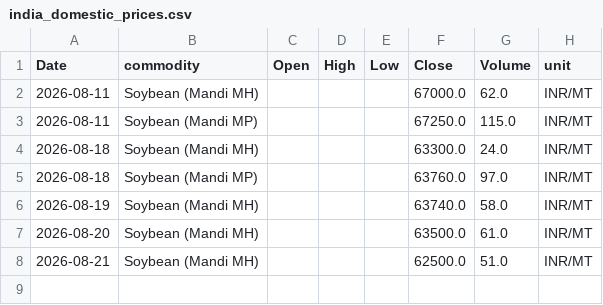
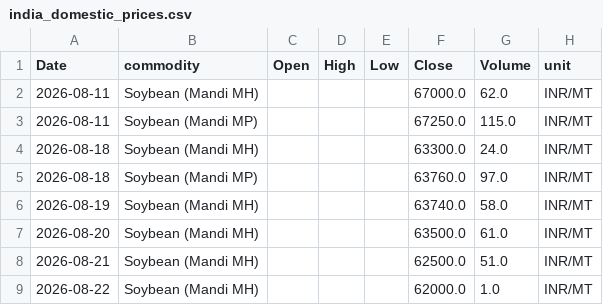
Before and after one commit to philipbergman6-glitch/Mirror-Market, a CSV file: data/history/india_domestic_prices.csv, drawn as a sheet; the diff names each change by its address in the sheet, - before the commit and + after, or states it on an @@ line.

```diff
--- a/data/history/india_domestic_prices.csv
+++ b/data/history/india_domestic_prices.csv
+row 9: 2026-08-22 | Soybean (Mandi MH) |  |  |  | 62000.0 | 1.0 | INR/MT
```
Also changed, not shown: data/history/brazil_spot_prices.csv, data/history/data_freshness.csv, 5 other files.
